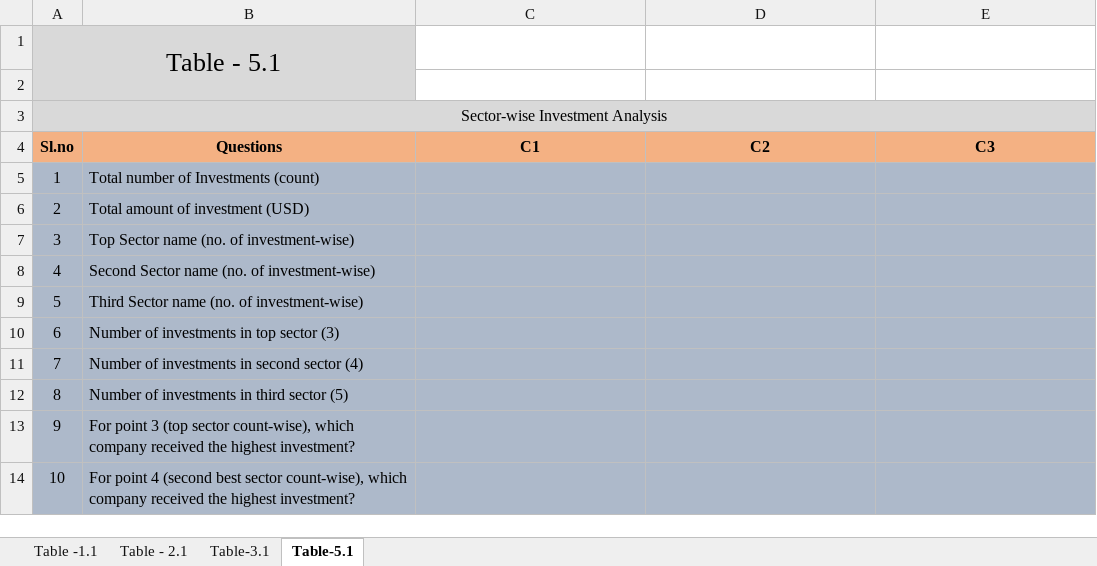
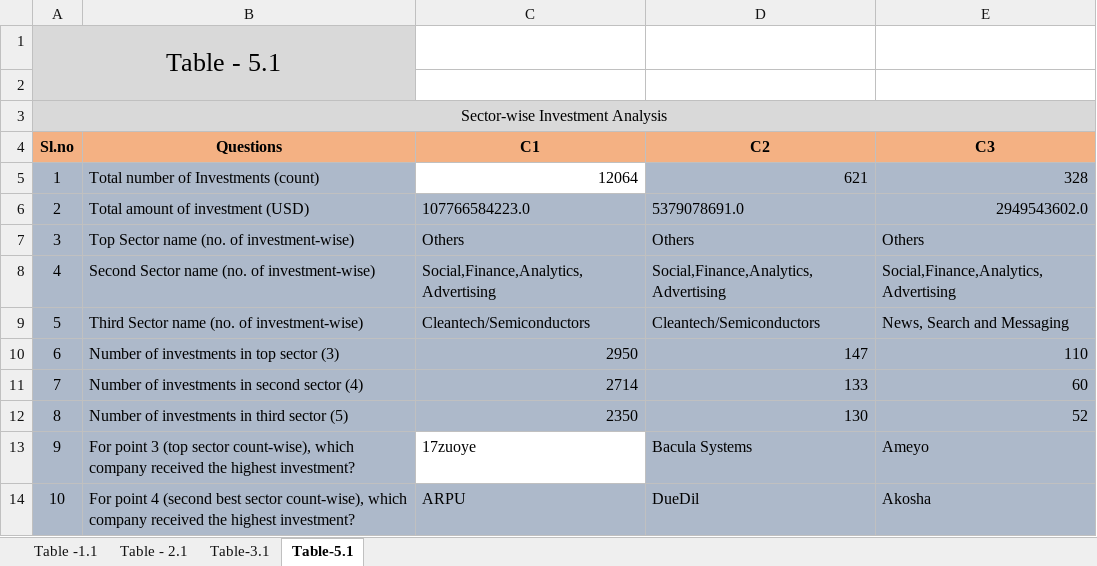
Before and after one commit to adityachopra199/spark-funds-investment-case-study, an Excel workbook: Investments.xlsx, sheet Table-5.1, drawn as a sheet; values as stored, in another font and other column widths than the file's, no borders; conditional formats not drawn; the diff names each change by its address in the sheet, - before the commit and + after, or states it on an @@ line.

```diff
--- a/Investments.xlsx (sheet Table-5.1)
+++ b/Investments.xlsx (sheet Table-5.1)
-C5 (C1): (empty)
+C5 (C1): 12064
-C5 fill: #ADB9CA
+C5 fill: none
-D5 (C2): (empty)
+D5 (C2): 621
-E5 (C3): (empty)
+E5 (C3): 328
-C6 (C1): (empty)
+C6 (C1): 107766584223.0
-D6 (C2): (empty)
+D6 (C2): 5379078691.0
-E6 (C3): (empty)
+E6 (C3): 2949543602.0
-C7 (C1): (empty)
+C7 (C1): Others
-D7 (C2): (empty)
+D7 (C2): Others
-E7 (C3): (empty)
+E7 (C3): Others
-C8 (C1): (empty)
+C8 (C1): Social,Finance,Analytics,Advertising
-D8 (C2): (empty)
+D8 (C2): Social,Finance,Analytics,Advertising
-E8 (C3): (empty)
+E8 (C3): Social,Finance,Analytics,Advertising
-C9 (C1): (empty)
+C9 (C1): Cleantech/Semiconductors
-D9 (C2): (empty)
+D9 (C2): Cleantech/Semiconductors
-E9 (C3): (empty)
+E9 (C3): News, Search and Messaging
-C10 (C1): (empty)
+C10 (C1): 2950
-D10 (C2): (empty)
+D10 (C2): 147
-E10 (C3): (empty)
+E10 (C3): 110
-C11 (C1): (empty)
+C11 (C1): 2714
-D11 (C2): (empty)
+D11 (C2): 133
-E11 (C3): (empty)
+E11 (C3): 60
-C12 (C1): (empty)
+C12 (C1): 2350
-D12 (C2): (empty)
+D12 (C2): 130
-E12 (C3): (empty)
+E12 (C3): 52
-C13 (C1): (empty)
+C13 (C1): 17zuoye
-C13 fill: #ADB9CA
+C13 fill: none
-D13 (C2): (empty)
+D13 (C2): Bacula Systems
-E13 (C3): (empty)
+E13 (C3): Ameyo
-C14 (C1): (empty)
+C14 (C1): ARPU
-D14 (C2): (empty)
+D14 (C2): DueDil
-E14 (C3): (empty)
+E14 (C3): Akosha
```
Also changed, not shown: sheet Table - 2.1, sheet Table -1.1, sheet Table-3.1, 2 other files.
